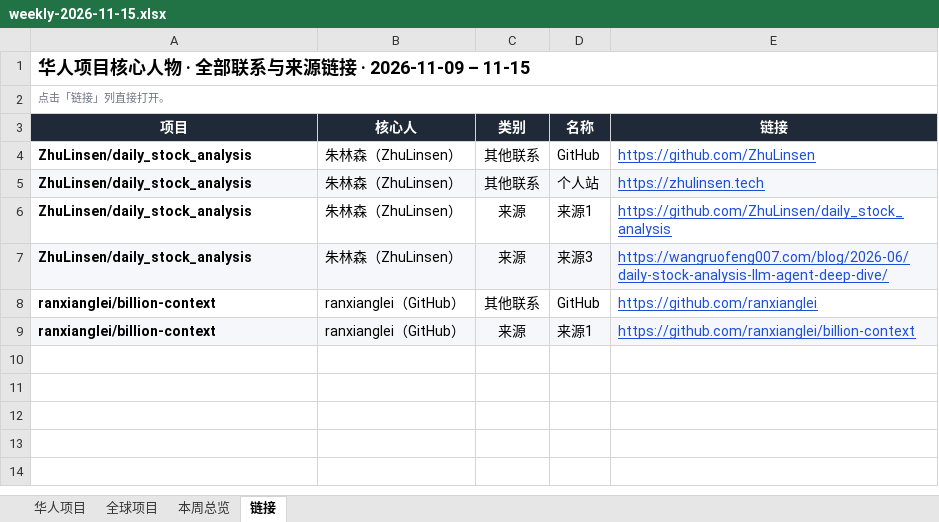
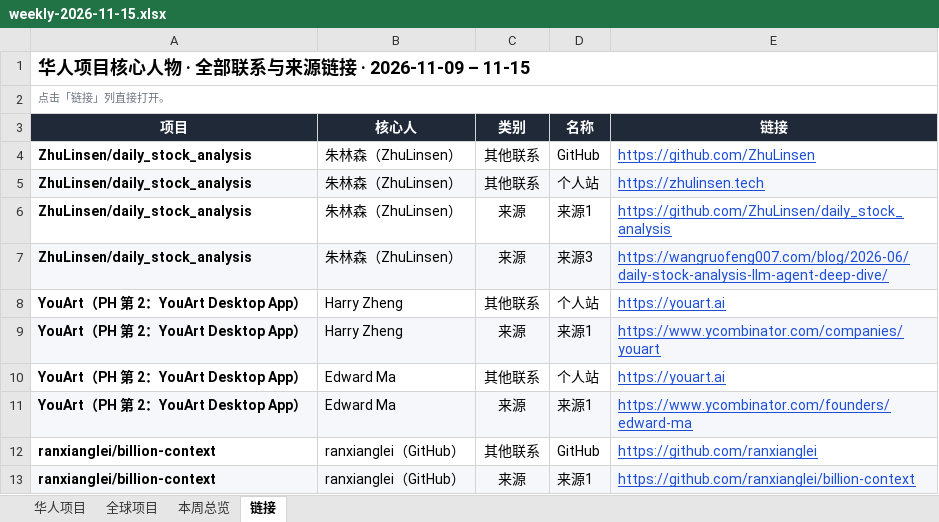
Before and after one commit to psylch/rising-projects, an Excel workbook: 2026-11-15/weekly-2026-11-15.xlsx, sheet 链接, drawn as a sheet; values as stored, in another font and other column widths than the file's, no borders; the diff names each change by its address in the sheet, - before the commit and + after, or states it on an @@ line.

```diff
--- a/2026-11-15/weekly-2026-11-15.xlsx (sheet 链接)
+++ b/2026-11-15/weekly-2026-11-15.xlsx (sheet 链接)
+row 8: YouArt（PH 第 2：YouArt Desktop App） | Harry Zheng | 其他联系 | 个人站 | https://youart.ai
+row 9: YouArt（PH 第 2：YouArt Desktop App） | Harry Zheng | 来源 | 来源1 | https://www.ycombinator.com/companies/youart
+row 10: YouArt（PH 第 2：YouArt Desktop App） | Edward Ma | 其他联系 | 个人站 | https://youart.ai
+row 11: YouArt（PH 第 2：YouArt Desktop App） | Edward Ma | 来源 | 来源1 | https://www.ycombinator.com/founders/edward-ma
```
Also changed, not shown: sheet 全球项目, sheet 华人项目, sheet 本周总览, 2 other files.
